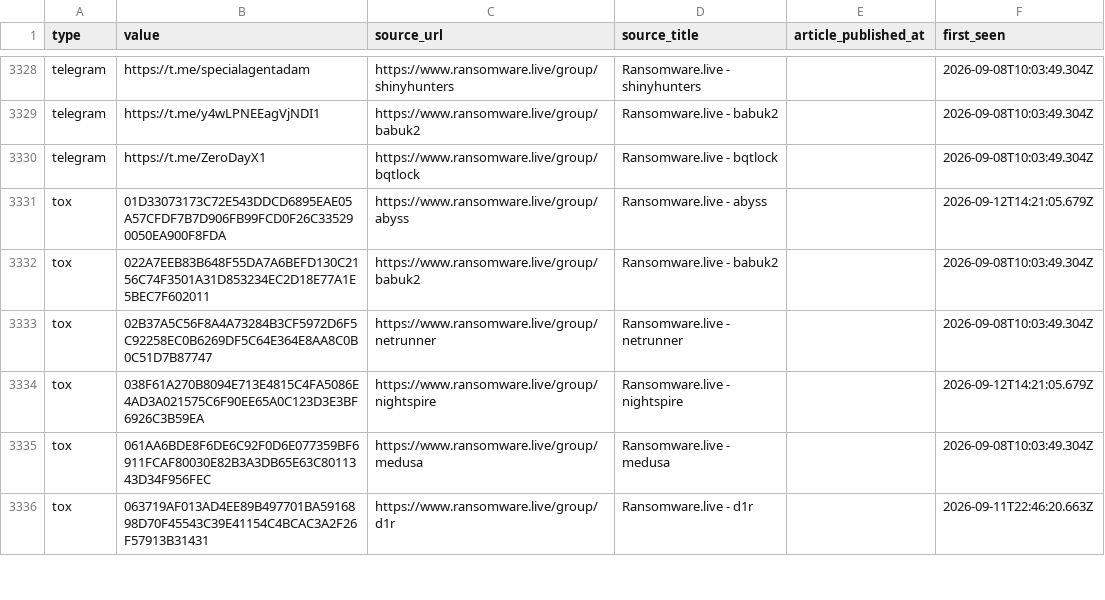
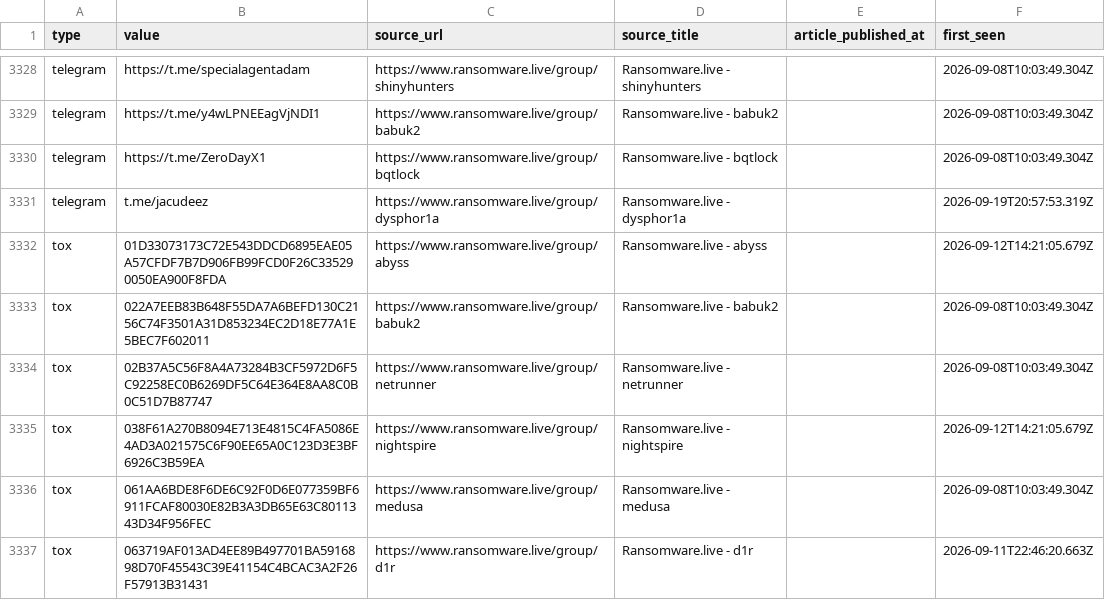
Before and after one commit to Sergio-Albea-Git/Threat-Hunting-KQL-Queries, a CSV file: Daily-IOCReportsCollection/iocs.csv, drawn as a sheet; only a part is shown, gaps mark what is left out; the diff names each change by its address in the sheet, - before the commit and + after, or states it on an @@ line.

Commit message:
chore(iocs): 3614 IOCs (1592 cybersecuritynews + 2022 ransomware.live, 30-day window)

```diff
--- a/Daily-IOCReportsCollection/iocs.csv
+++ b/Daily-IOCReportsCollection/iocs.csv
+row 3331: telegram | t.me/jacudeez | https://www.ransomware.live/group/dysphor1a | Ransomware.live - dysphor1a |  | 2026-09-19T20:57:53.319Z
```
